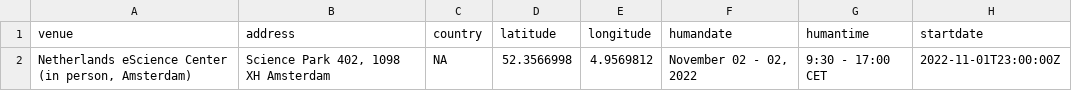
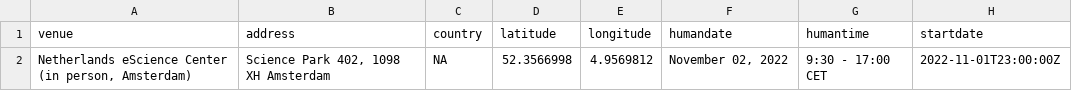
Before and after one commit to esciencecenter-digital-skills/2022-11-02-ds-gpu, a CSV file: _data/data.csv, drawn as a sheet; only a part is shown; the diff names each change by its address in the sheet, - before the commit and + after, or states it on an @@ line.

Commit message:
Fixed date.

```diff
--- a/_data/data.csv
+++ b/_data/data.csv
-F2 (humandate): November 02 - 02, 2022
+F2 (humandate): November 02, 2022
```
